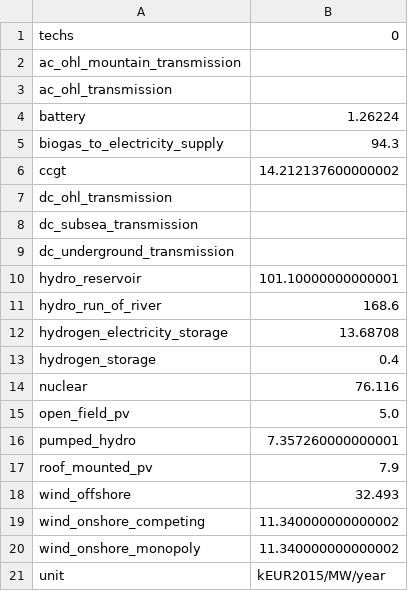
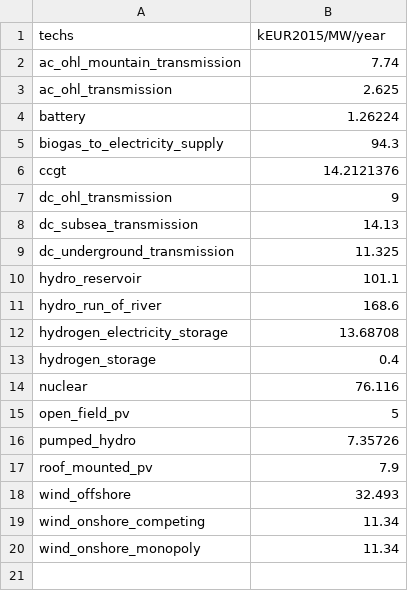
Before and after one commit to HThawley/FIRMEurope, a CSV file: unprocessed_inputs/techno_economic/cost_om_annual.csv, drawn as a sheet.

Commit message:
data processed

```diff
--- a/unprocessed_inputs/techno_economic/cost_om_annual.csv
+++ b/unprocessed_inputs/techno_economic/cost_om_annual.csv
@@ -1,11 +1,11 @@
-techs,0
-ac_ohl_mountain_transmission,
-ac_ohl_transmission,
+techs,kEUR2015/MW/year
+ac_ohl_mountain_transmission,7.74
+ac_ohl_transmission,2.625
 battery,1.26224
 biogas_to_electricity_supply,94.3
-ccgt,14.212137600000002
-dc_ohl_transmission,
-dc_subsea_transmission,
-dc_underground_transmission,
-hydro_reservoir,101.10000000000001
+ccgt,14.2121376
+dc_ohl_transmission,9
+dc_subsea_transmission,14.13
+dc_underground_transmission,11.325
+hydro_reservoir,101.1
 hydro_run_of_river,168.6
@@ -14,8 +14,7 @@ hydrogen_storage,0.4
 nuclear,76.116
-open_field_pv,5.0
-pumped_hydro,7.357260000000001
+open_field_pv,5
+pumped_hydro,7.35726
 roof_mounted_pv,7.9
 wind_offshore,32.493
-wind_onshore_competing,11.340000000000002
-wind_onshore_monopoly,11.340000000000002
-unit,kEUR2015/MW/year
+wind_onshore_competing,11.34
+wind_onshore_monopoly,11.34
```
Also changed, not shown: unprocessed_inputs/techno_economic/cost_energy_cap.csv, unprocessed_inputs/techno_economic/cost_om_con.csv, 31 other files.
